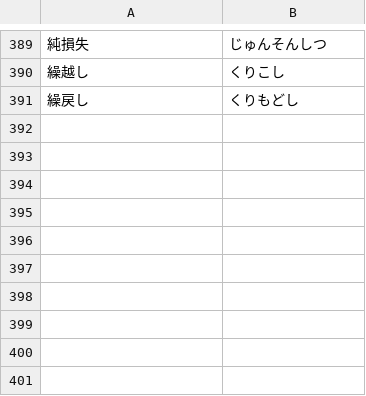
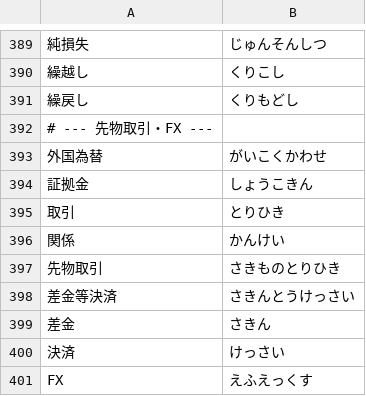
Before and after one commit to yzffromazracing-droid/income-tax-dictionary, a TSV file: data/yomi.tsv, drawn as a sheet; only a part is shown, gaps mark what is left out; the diff names each change by its address in the sheet, - before the commit and + after, or states it on an @@ line.

```diff
--- a/data/yomi.tsv
+++ b/data/yomi.tsv
+row 392: # --- 先物取引・FX ---
+row 393: 外国為替 | がいこくかわせ
+row 394: 証拠金 | しょうこきん
+row 395: 取引 | とりひき
+row 396: 関係 | かんけい
+row 397: 先物取引 | さきものとりひき
+row 398: 差金等決済 | さきんとうけっさい
+row 399: 差金 | さきん
+row 400: 決済 | けっさい
+row 401: FX | えふえっくす
```
Also changed, not shown: 6 other files.
